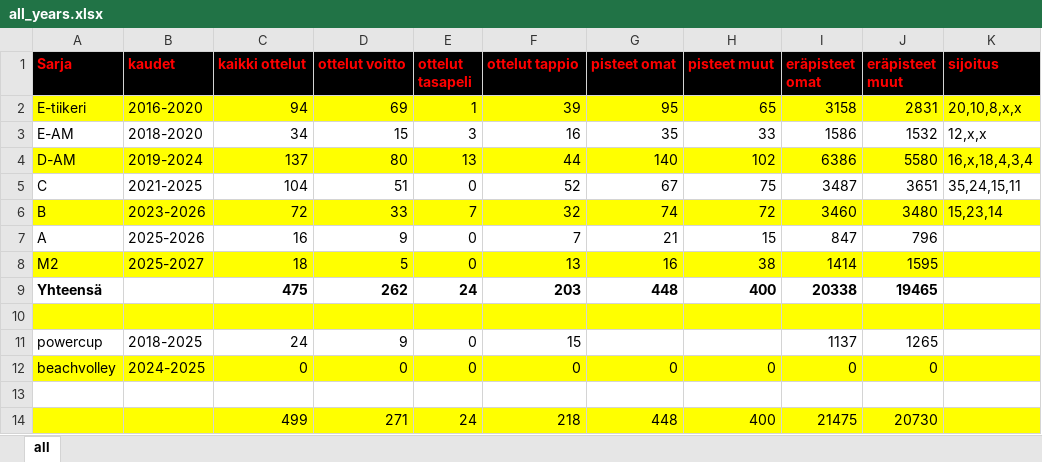
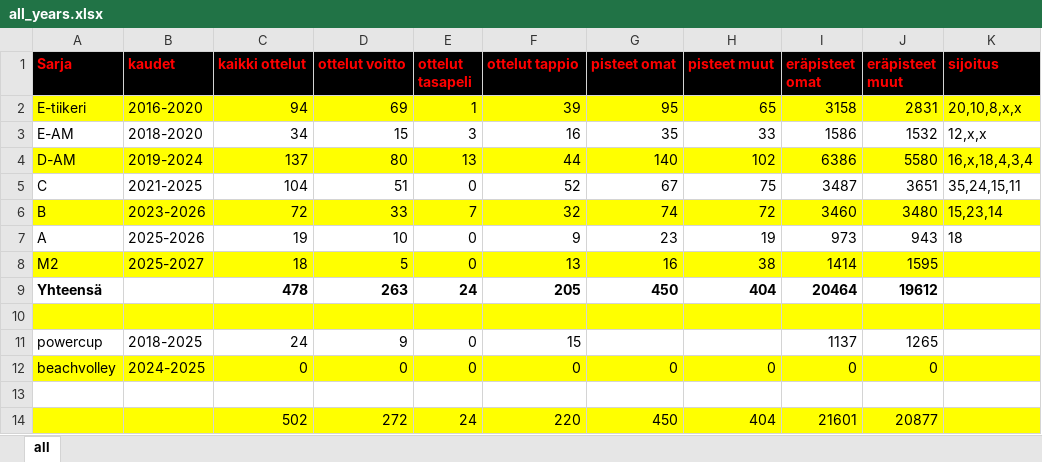
Before and after one commit to jkatoper/kaudet, an Excel workbook: all_years.xlsx, sheet all, drawn as a sheet; values as stored, in another font and other column widths than the file's, no borders; removed rows and columns are numbered as before the commit, all else as after; the diff names each change by its address in the sheet, - before the commit and + after, or states it on an @@ line.

```diff
--- a/all_years.xlsx (sheet all)
+++ b/all_years.xlsx (sheet all)
-C7 (kaikki ottelut): 16
+C7 (kaikki ottelut): 19
-D7 (ottelut voitto): 9
+D7 (ottelut voitto): 10
-F7 (ottelut tappio): 7
+F7 (ottelut tappio): 9
-G7 (pisteet omat): 21
+G7 (pisteet omat): 23
-H7 (pisteet muut): 15
+H7 (pisteet muut): 19
-I7 (eräpisteet omat): 847
+I7 (eräpisteet omat): 973
-J7 (eräpisteet muut): 796
+J7 (eräpisteet muut): 943
-K7 (sijoitus): (empty)
+K7 (sijoitus): 18
-C9 (kaikki ottelut): 475
+C9 (kaikki ottelut): 478
-D9 (ottelut voitto): 262
+D9 (ottelut voitto): 263
-F9 (ottelut tappio): 203
+F9 (ottelut tappio): 205
-G9 (pisteet omat): 448
+G9 (pisteet omat): 450
-H9 (pisteet muut): 400
+H9 (pisteet muut): 404
-I9 (eräpisteet omat): 20338
+I9 (eräpisteet omat): 20464
-J9 (eräpisteet muut): 19465
+J9 (eräpisteet muut): 19612
-row 14:  |  | 499 | 271 | 24 | 218 | 448 | 400 | 21475 | 20730
+row 14:  |  | 502 | 272 | 24 | 220 | 450 | 404 | 21601 | 20877
```
Also changed, not shown: A-pojat.xlsx, pelipaikat.xlsx, 10 other files.
